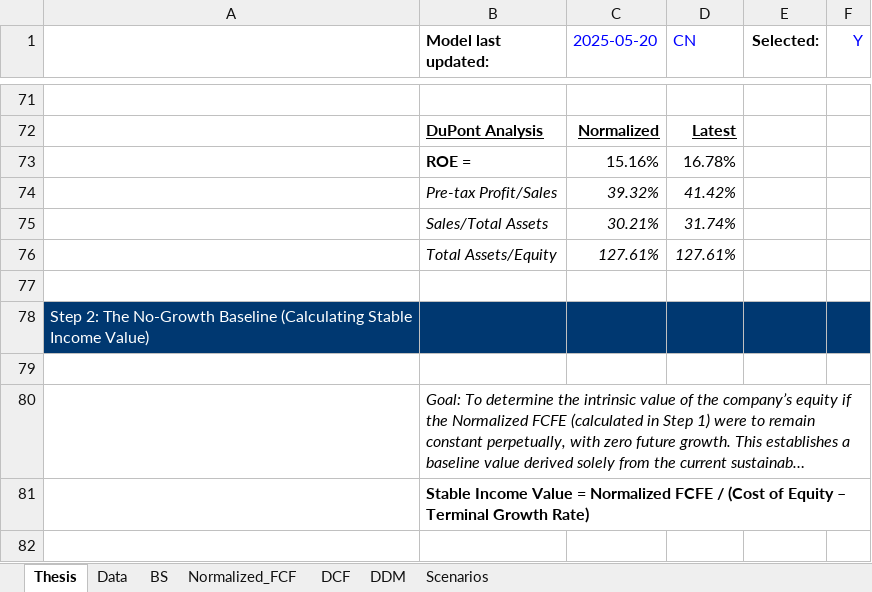
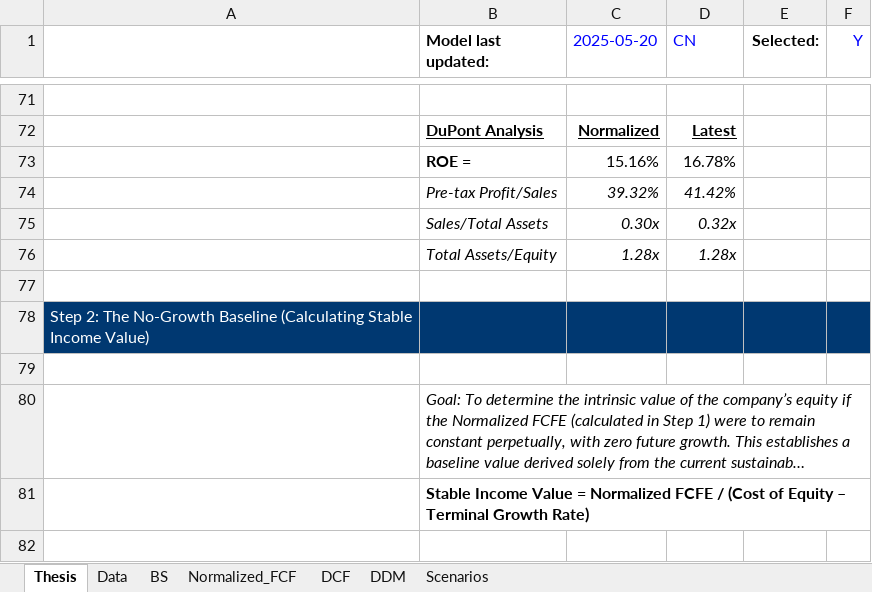
Before and after one commit to JerryChenz/Invest_Proc_1, an Excel workbook: financial_models/opportunities/600007.SS_Valuation.xlsx, sheet Thesis, drawn as a sheet; only a part is shown, gaps mark what is left out; long unchanged cells end in …; values as stored, in another font and other column widths than the file's, no borders; removed rows and columns are numbered as before the commit, all else as after; the diff names each change by its address in the sheet, - before the commit and + after, or states it on an @@ line.

```diff
--- a/financial_models/opportunities/600007.SS_Valuation.xlsx (sheet Thesis)
+++ b/financial_models/opportunities/600007.SS_Valuation.xlsx (sheet Thesis)
-row 75:  | Sales/Total Assets | 30.21% | 31.74%
-row 76:  | Total Assets/Equity | 127.61% | 127.61%
+row 75:  | Sales/Total Assets | 0.30x | 0.32x
+row 76:  | Total Assets/Equity | 1.28x | 1.28x
```
Also changed, not shown: formulas that keep their value, financial_models/opportunities/002557.SZ_Valuation.xlsx, financial_models/opportunities/2331.HK_Valuation.xlsx, 22 other files.
